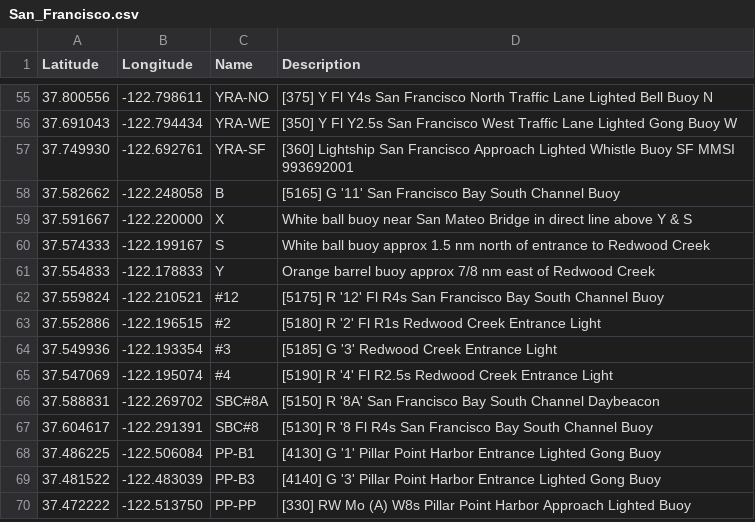
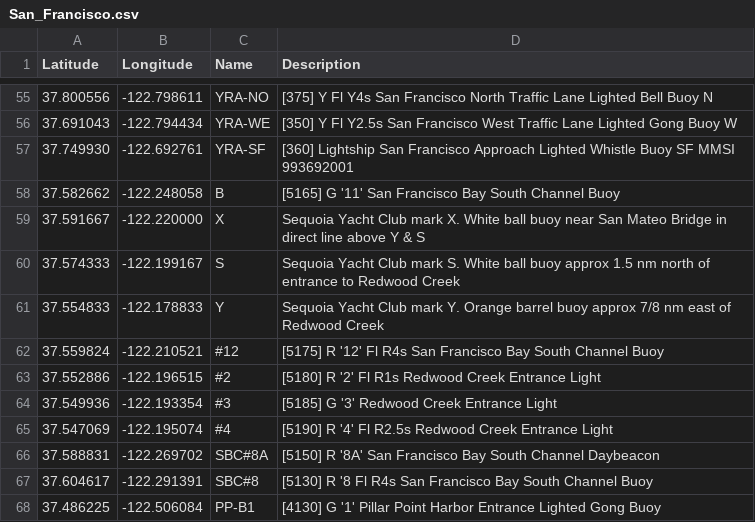
Before and after one commit to nkiesel/YRA-Marks, a CSV file: San_Francisco.csv, drawn as a sheet; only a part is shown, gaps mark what is left out; the shorter side is filled out with more unchanged rows.

Commit message:
Updated description for SYC marks
Added "Sequoia Yacht Club mark <x>"

```diff
--- a/San_Francisco.csv
+++ b/San_Francisco.csv
@@ -58,5 +58,5 @@ Latitude,Longitude,Name,Description
 37.582662,-122.248058,"B","[5165] G '11' San Francisco Bay South Channel Buoy"
-37.591667,-122.220000,"X","White ball buoy near San Mateo Bridge in direct line above Y & S"
-37.574333,-122.199167,"S","White ball buoy approx 1.5 nm north of entrance to Redwood Creek"
-37.554833,-122.178833,"Y","Orange barrel buoy approx 7/8 nm east of Redwood Creek"
+37.591667,-122.220000,"X","Sequoia Yacht Club mark X. White ball buoy near San Mateo Bridge in direct line above Y & S"
+37.574333,-122.199167,"S","Sequoia Yacht Club mark S. White ball buoy approx 1.5 nm north of entrance to Redwood Creek"
+37.554833,-122.178833,"Y","Sequoia Yacht Club mark Y. Orange barrel buoy approx 7/8 nm east of Redwood Creek"
 37.559824,-122.210521,"#12","[5175] R '12' Fl R4s San Francisco Bay South Channel Buoy"
```
